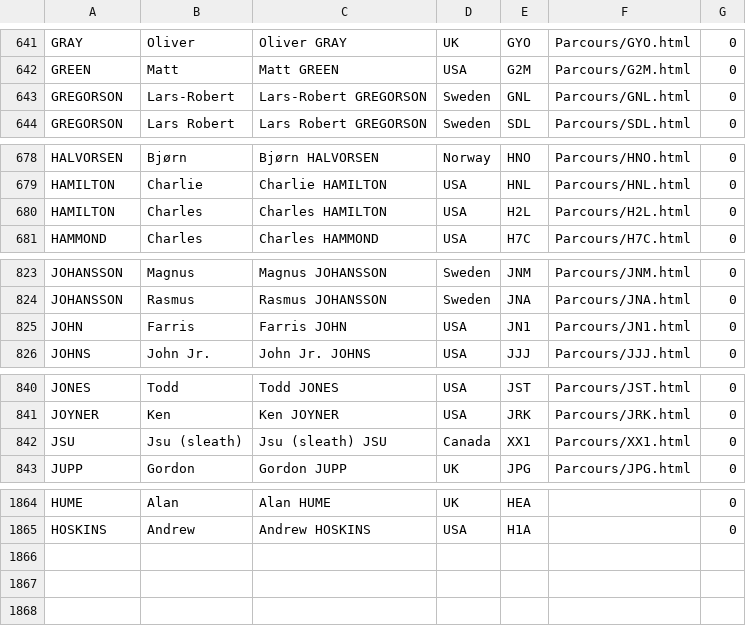
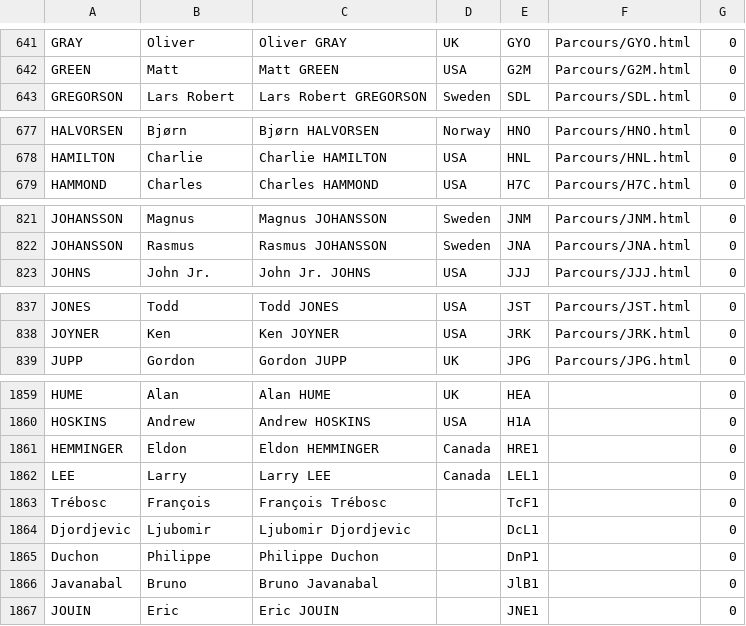
Before and after one commit to vasl-developers/Player_Rating_website, a CSV file: web/Data/ASL Player Rating data files/area_schema_players.csv, drawn as a sheet; only a part is shown, gaps mark what is left out; the diff covers the shown part only.

```diff
--- a/web/Data/ASL Player Rating data files/area_schema_players.csv
+++ b/web/Data/ASL Player Rating data files/area_schema_players.csv
@@ -642,3 +642,2 @@ GRAY,Oliver,Oliver GRAY,UK,GYO,Parcours/GYO.html,0
 GREEN,Matt,Matt GREEN,USA,G2M,Parcours/G2M.html,0
-GREGORSON,Lars-Robert,Lars-Robert GREGORSON,Sweden,GNL,Parcours/GNL.html,0
 GREGORSON,Lars Robert,Lars Robert GREGORSON,Sweden,SDL,Parcours/SDL.html,0
@@ -679,3 +678,2 @@ HALVORSEN,Bjørn,Bjørn HALVORSEN,Norway,HNO,Parcours/HNO.html,0
 HAMILTON,Charlie,Charlie HAMILTON,USA,HNL,Parcours/HNL.html,0
-HAMILTON,Charles,Charles HAMILTON,USA,H2L,Parcours/H2L.html,0
 HAMMOND,Charles,Charles HAMMOND,USA,H7C,Parcours/H7C.html,0
@@ -824,3 +822,2 @@ JOHANSSON,Magnus,Magnus JOHANSSON,Sweden,JNM,Parcours/JNM.html,0
 JOHANSSON,Rasmus,Rasmus JOHANSSON,Sweden,JNA,Parcours/JNA.html,0
-JOHN,Farris,Farris JOHN,USA,JN1,Parcours/JN1.html,0
 JOHNS,John Jr.,John Jr. JOHNS,USA,JJJ,Parcours/JJJ.html,0
@@ -841,3 +838,2 @@ JONES,Todd,Todd JONES,USA,JST,Parcours/JST.html,0
 JOYNER,Ken,Ken JOYNER,USA,JRK,Parcours/JRK.html,0
-JSU,Jsu (sleath),Jsu (sleath) JSU,Canada,XX1,Parcours/XX1.html,0
 JUPP,Gordon,Gordon JUPP,UK,JPG,Parcours/JPG.html,0
@@ -1865 +1860,8 @@ HUME,Alan,Alan HUME,UK,HEA,,0
 HOSKINS,Andrew,Andrew HOSKINS,USA,H1A,,0
+HEMMINGER,Eldon,Eldon HEMMINGER,Canada,HRE1,,0
+LEE,Larry,Larry LEE,Canada,LEL1,,0
+Trébosc,François,François Trébosc,,TcF1,,0
+Djordjevic,Ljubomir,Ljubomir Djordjevic,,DcL1,,0
+Duchon,Philippe,Philippe Duchon,,DnP1,,0
+Javanabal,Bruno,Bruno Javanabal,,JlB1,,0
+JOUIN,Eric,Eric JOUIN,,JNE1,,0
```
Also changed, not shown: 1 removed row and 20 edited cells elsewhere in this file, web/Data/ASL Player Rating data files/area_schema_player_ratings.csv, 5 other files.
